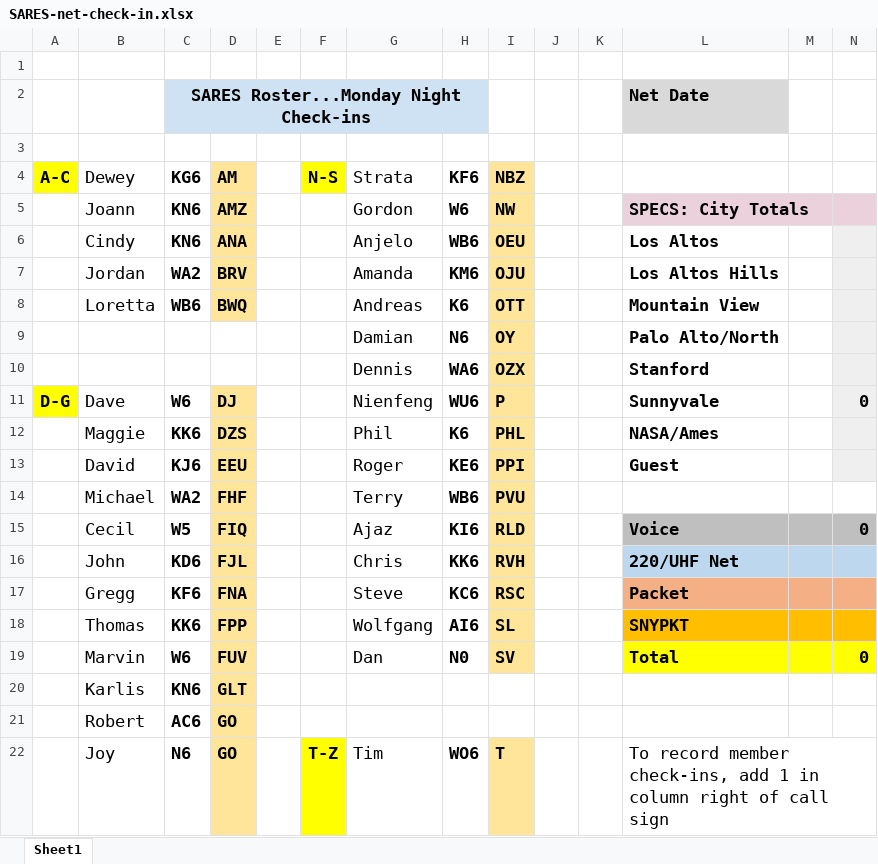
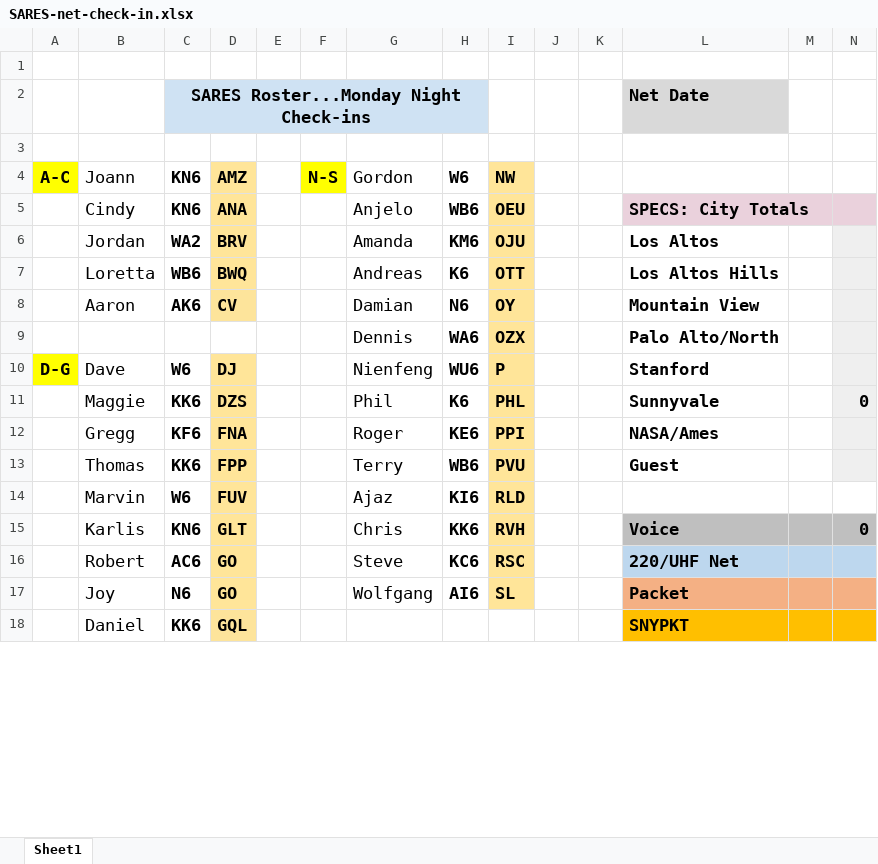
Before and after one commit to saresrg/Net-Control-Docs, an Excel workbook: SARES-net-check-in.xlsx, sheet Sheet1, drawn as a sheet; only a part is shown; values as stored, in another font and other column widths than the file's, no borders; removed rows and columns are numbered as before the commit, all else as after; the diff covers the shown part only; the diff names each change by its address in the sheet, - before the commit and + after, or states it on an @@ line.

Commit message:
Update net check-in list

```diff
--- a/SARES-net-check-in.xlsx (sheet Sheet1)
+++ b/SARES-net-check-in.xlsx (sheet Sheet1)
-row 4: A-C | Dewey | KG6 | AM |  | N-S | Strata | KF6 | NBZ
-A4: (empty)
+A4: A-C
-A4 fill: none
+A4 fill: #FFFF00
-F4: (empty)
+F4: N-S
-F4 fill: none
+F4 fill: #FFFF00
-L4: SPECS: City Totals
+L4: (empty)
-L4:N4 fill: #EAD1DC
+L4:N4 fill: none
-L5:M5 merged
-L5: Los Altos
+L5: SPECS: City Totals
-L5:M5 fill: none
+L5:M5 fill: #EAD1DC
+L5:M5 merged
-N5 fill: #EFEFEF
+N5 fill: #EAD1DC
-L6: Los Altos Hills
+L6: Los Altos
-L7: Mountain View
+L7: Los Altos Hills
-row 9:  |  |  |  |  |  | Damian | N6 | OY |  |  | Palo Alto/North
+row 8:  | Aaron | AK6 | CV |  |  | Damian | N6 | OY |  |  | Mountain View
-L9: Stanford
+L9: Palo Alto/North
-L10: Sunnyvale
+L10: Stanford
-N10: 0
+N10: (empty)
-L11: NASA/Ames
+L11: Sunnyvale
-N11: (empty)
+N11: 0
-row 13:  | David | KJ6 | EEU |  |  | Roger | KE6 | PPI |  |  | Guest
-row 14:  | Michael | WA2 | FHF |  |  | Terry | WB6 | PVU
-row 15:  | Cecil | W5 | FIQ |  |  | Ajaz | KI6 | RLD |  |  | Voice |  | 0
-row 16:  | John | KD6 | FJL |  |  | Chris | KK6 | RVH |  |  | 220/UHF Net
-row 17:  | Gregg | KF6 | FNA |  |  | Steve | KC6 | RSC |  |  | Packet
-row 18:  | Thomas | KK6 | FPP |  |  | Wolfgang | AI6 | SL |  |  | SNYPKT
-row 19:  | Marvin | W6 | FUV |  |  | Dan | N0 | SV |  |  | Total |  | 0
-row 20:  | Karlis | KN6 | GLT
-row 21:  | Robert | AC6 | GO
-row 22:  | Joy | N6 | GO |  | T-Z | Tim | WO6 | T |  |  | To record member check-ins, add 1 in column right of call sign
+row 12:  | Gregg | KF6 | FNA |  |  | Roger | KE6 | PPI |  |  | NASA/Ames
+row 13:  | Thomas | KK6 | FPP |  |  | Terry | WB6 | PVU |  |  | Guest
+row 14:  | Marvin | W6 | FUV |  |  | Ajaz | KI6 | RLD
+row 15:  | Karlis | KN6 | GLT |  |  | Chris | KK6 | RVH |  |  | Voice |  | 0
+row 16:  | Robert | AC6 | GO |  |  | Steve | KC6 | RSC |  |  | 220/UHF Net
+row 17:  | Joy | N6 | GO |  |  | Wolfgang | AI6 | SL |  |  | Packet
+row 18:  | Daniel | KK6 | GQL |  |  |  |  |  |  |  | SNYPKT
```
Also changed, not shown: 8 added rows, 10 removed rows, 26 edited cells, cell formats and merged cells elsewhere in this sheet.
